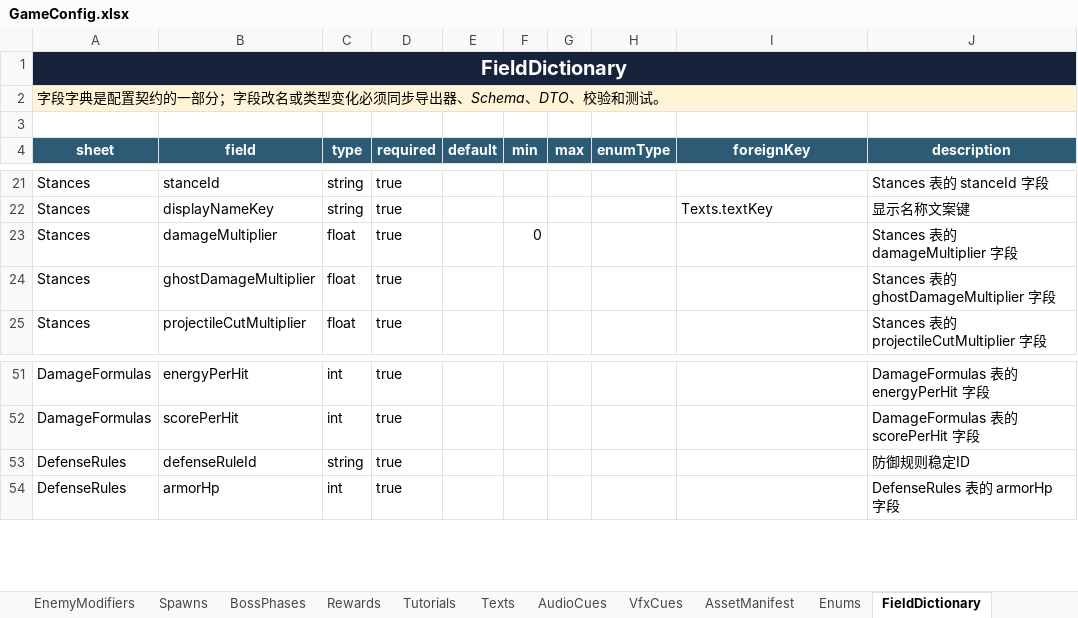
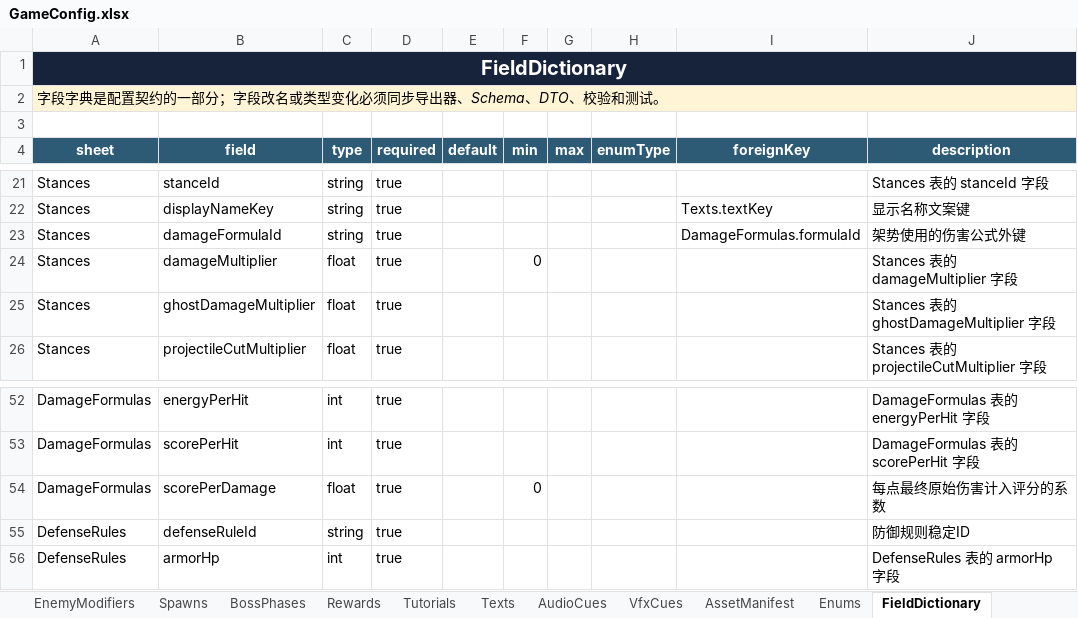
Before and after one commit to zxiaoyusq/onedraw_2, an Excel workbook: Design/Config/GameConfig.xlsx, sheet FieldDictionary, drawn as a sheet; only a part is shown, gaps mark what is left out; values as stored, in another font and other column widths than the file's, no borders; conditional formats and table styles not drawn; the diff names each change by its address in the sheet, - before the commit and + after, or states it on an @@ line.

```diff
--- a/Design/Config/GameConfig.xlsx (sheet FieldDictionary)
+++ b/Design/Config/GameConfig.xlsx (sheet FieldDictionary)
+row 23: Stances | damageFormulaId | string | true |  |  |  |  | DamageFormulas.formulaId | 架势使用的伤害公式外键
+row 54: DamageFormulas | scorePerDamage | float | true |  | 0 |  |  |  | 每点最终原始伤害计入评分的系数
```
Also changed, not shown: sheet Stances, sheet DamageFormulas, sheet Global, sheet README, config/一笔镇妖_游戏配置表模板.xlsx, 52 other files.
